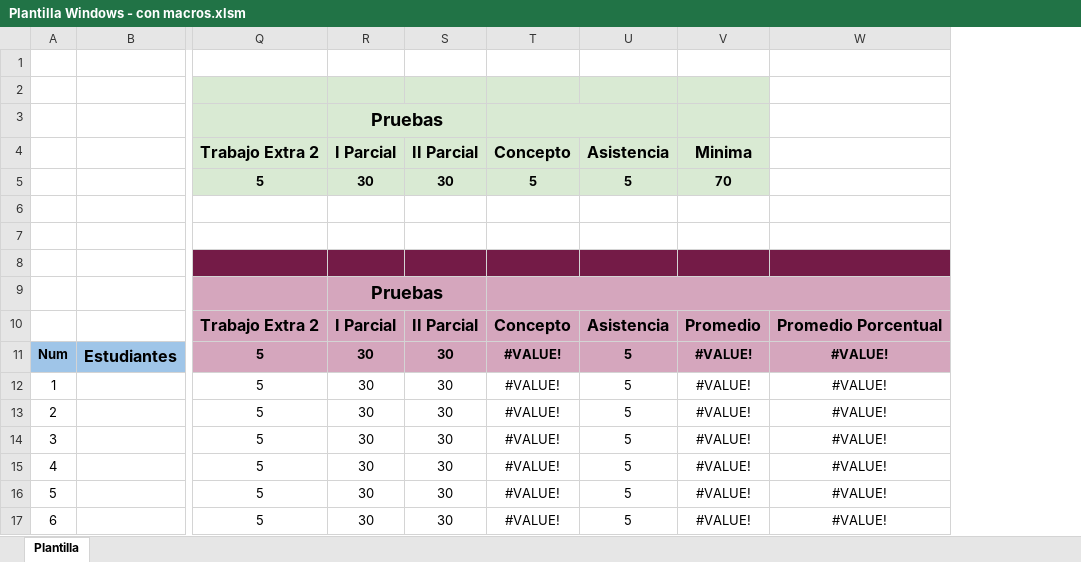
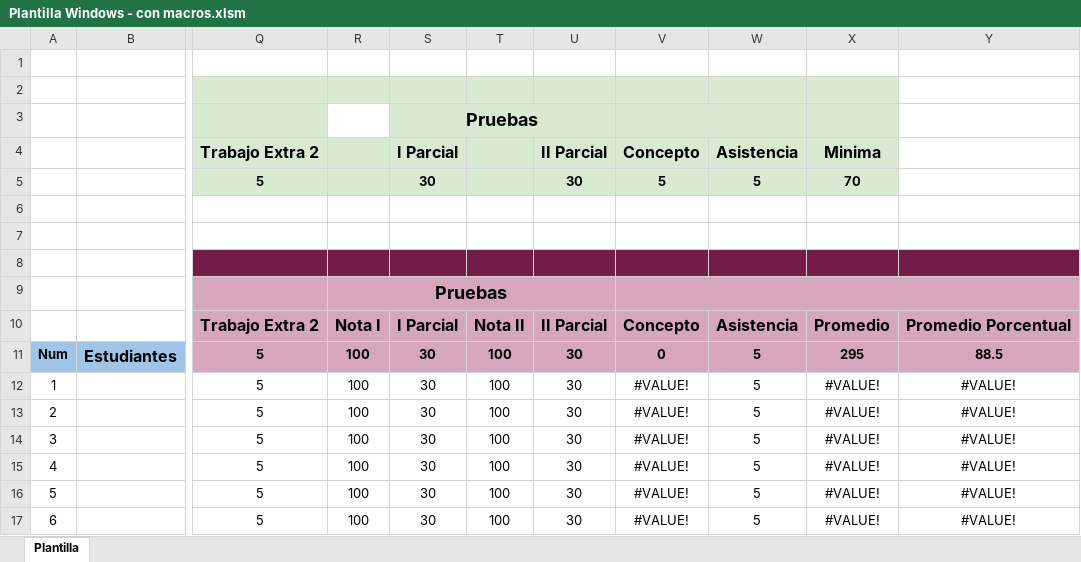
Before and after one commit to juanmiguelar/Excel-Manejo-de-profesor, an Excel workbook: Plantilla Windows - con macros.xlsm, sheet Plantilla, drawn as a sheet; only a part is shown, gaps mark what is left out; values as stored, in another font and other column widths than the file's, no borders; charts and pictures and conditional formats not drawn; removed rows and columns are numbered as before the commit, all else as after; the diff names each change by its address in the sheet, - before the commit and + after, or states it on an @@ line.

Commit message:
Proceso de modificaciones en el segundo periodo

```diff
--- a/Plantilla Windows - con macros.xlsm (sheet Plantilla)
+++ b/Plantilla Windows - con macros.xlsm (sheet Plantilla)
+column R, rows 9-17: Pruebas | Nota I | 100 | 100 | 100 | 100 | 100 | 100 | 100
+column T, rows 10-17: Nota II | 100 | 100 | 100 | 100 | 100 | 100 | 100
-S9: Pruebas
+S9: (empty)
-R9:S9 merged
-U9 fill: none
+U9 fill: #D5A6BD
-V11: #VALUE!
+V11: 0
-X11: #VALUE!
+X11: 295
-Y11: #VALUE!
+Y11: 88.5
```
Also changed, not shown: formulas that keep their value, charts or pictures.
